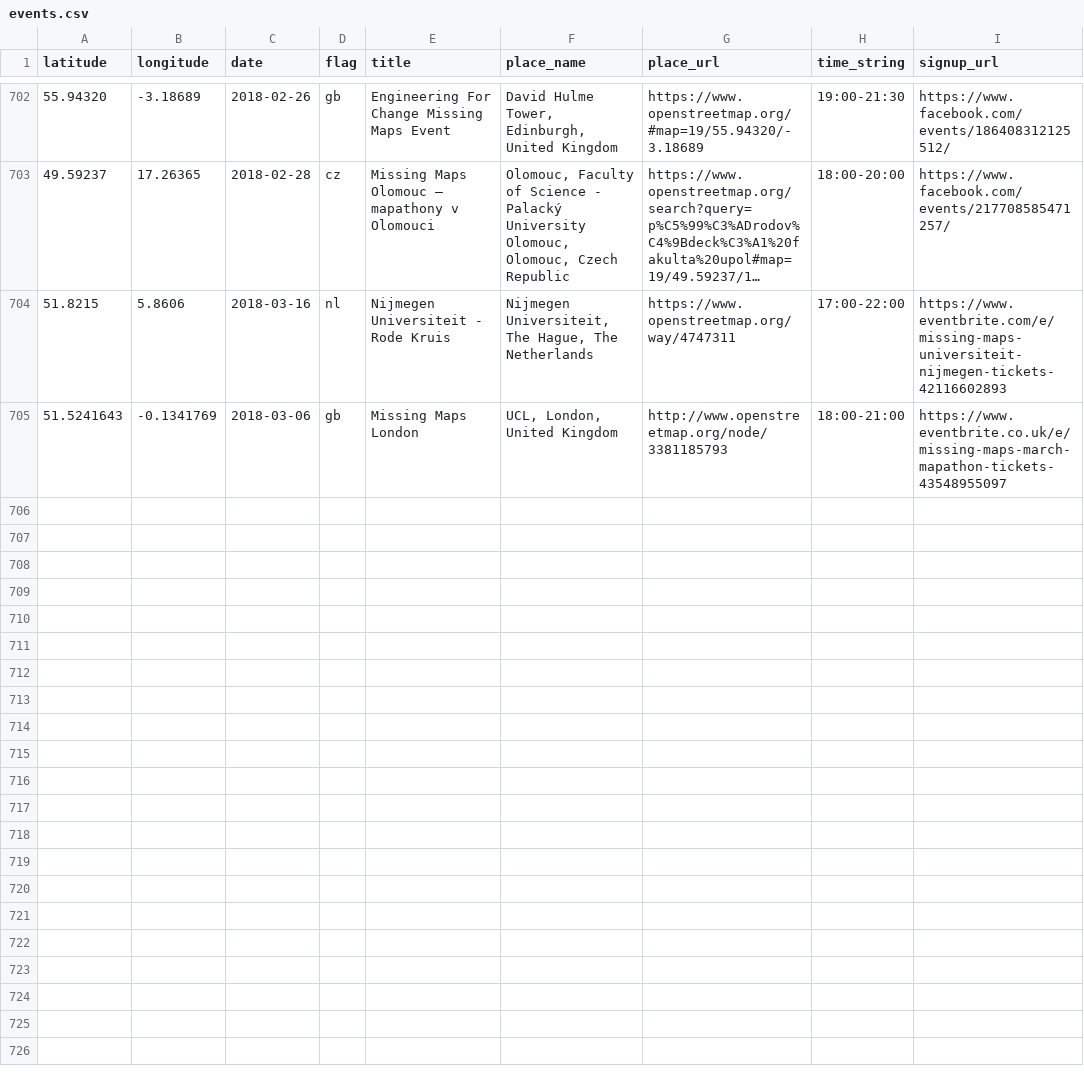
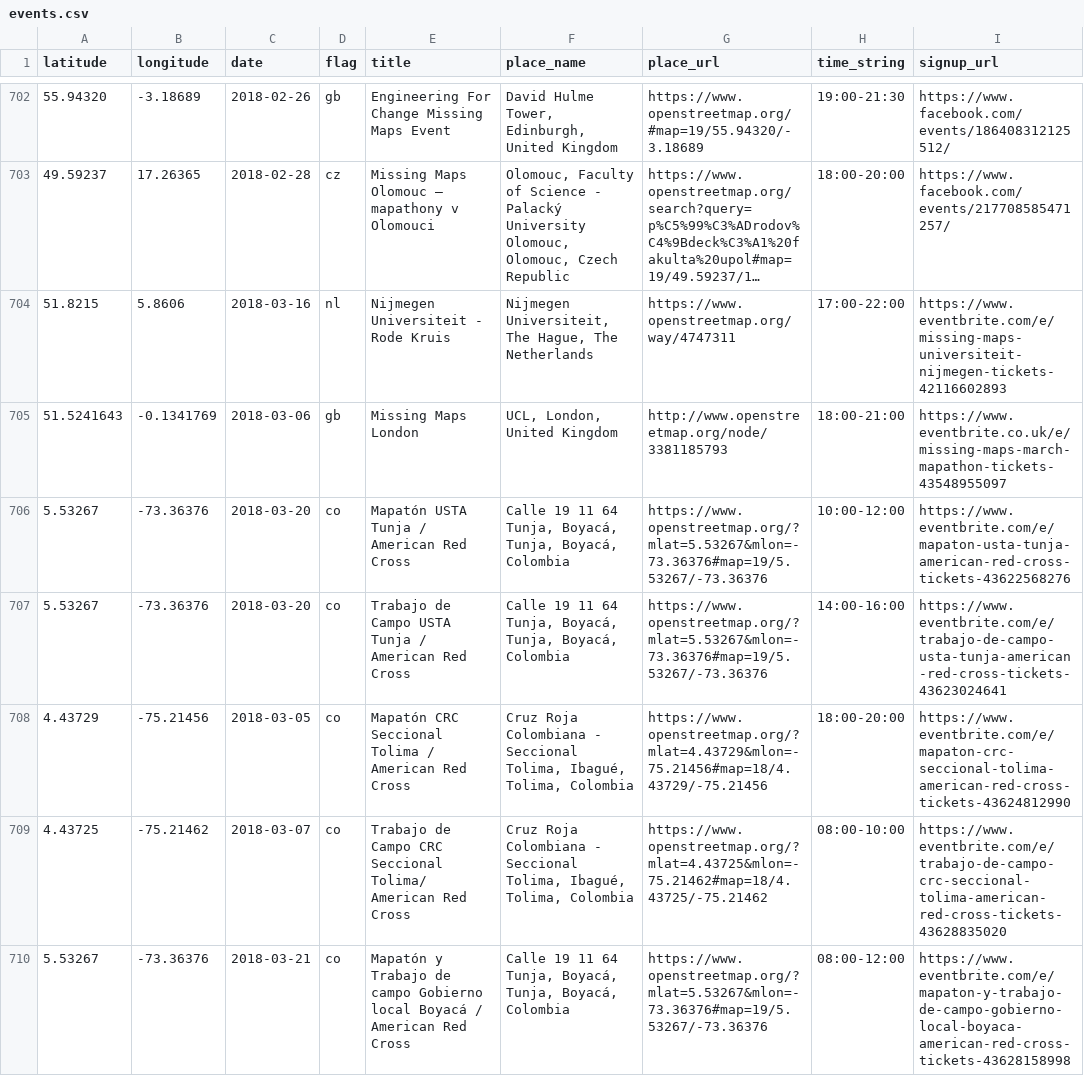
Before and after one commit to MissingMaps/events, a CSV file: events.csv, drawn as a sheet; only a part is shown, gaps mark what is left out; long unchanged cells end in ….

Commit message:
Update events.csv (#221)

```diff
--- a/events.csv
+++ b/events.csv
@@ -705 +705,6 @@ latitude,longitude,date,flag,title,place_name,place_url,time_string,signup_url
 51.5241643,-0.1341769,2018-03-06,gb,"Missing Maps London","UCL, London, United Kingdom",http://www.openstreetmap.org/node/3381185793,"18:00-21:00",https://www.eventbrite.co.uk/e/missing-maps-march-mapathon-tickets-43548955097
+5.53267,-73.36376,2018-03-20,co,"Mapatón USTA Tunja / American Red Cross","Calle 19 11 64 Tunja, Boyacá, Tunja, Boyacá, Colombia",https://www.openstreetmap.org/?mlat=5.53267&mlon=-73.36376#map=19/5.53267/-73.36376,"10:00-12:00",https://www.eventbrite.com/e/mapaton-usta-tunja-american-red-cross-tickets-43622568276
+5.53267,-73.36376,2018-03-20,co,"Trabajo de Campo USTA Tunja / American Red Cross","Calle 19 11 64 Tunja, Boyacá, Tunja, Boyacá, Colombia",https://www.openstreetmap.org/?mlat=5.53267&mlon=-73.36376#map=19/5.53267/-73.36376,"14:00-16:00",https://www.eventbrite.com/e/trabajo-de-campo-usta-tunja-american-red-cross-tickets-43623024641
+4.43729,-75.21456,2018-03-05,co,"Mapatón CRC Seccional Tolima / American Red Cross","Cruz Roja Colombiana - Seccional Tolima, Ibagué, Tolima, Colombia",https://www.openstreetmap.org/?mlat=4.43729&mlon=-75.21456#map=18/4.43729/-75.21456,"18:00-20:00",https://www.eventbrite.com/e/mapaton-crc-seccional-tolima-american-red-cross-tickets-43624812990
+4.43725,-75.21462,2018-03-07,co,"Trabajo de Campo CRC Seccional Tolima/ American Red Cross","Cruz Roja Colombiana - Seccional Tolima, Ibagué, Tolima, Colombia",https://www.openstreetmap.org/?mlat=4.43725&mlon=-75.21462#map=18/4.43725/-75.21462,"08:00-10:00",https://www.eventbrite.com/e/trabajo-de-campo-crc-seccional-tolima-american-red-cross-tickets-43628835020
+5.53267,-73.36376,2018-03-21,co,"Mapatón y Trabajo de campo Gobierno local Boyacá / American Red Cross","Calle 19 11 64 Tunja, Boyacá, Tunja, Boyacá, Colombia",https://www.openstreetmap.org/?mlat=5.53267&mlon=-73.36376#map=19/5.53267/-73.36376,"08:00-12:00",https://www.eventbrite.com/e/mapaton-y-trabajo-de-campo-gobierno-local-boyaca-american-red-cross-tickets-43628158998
```
